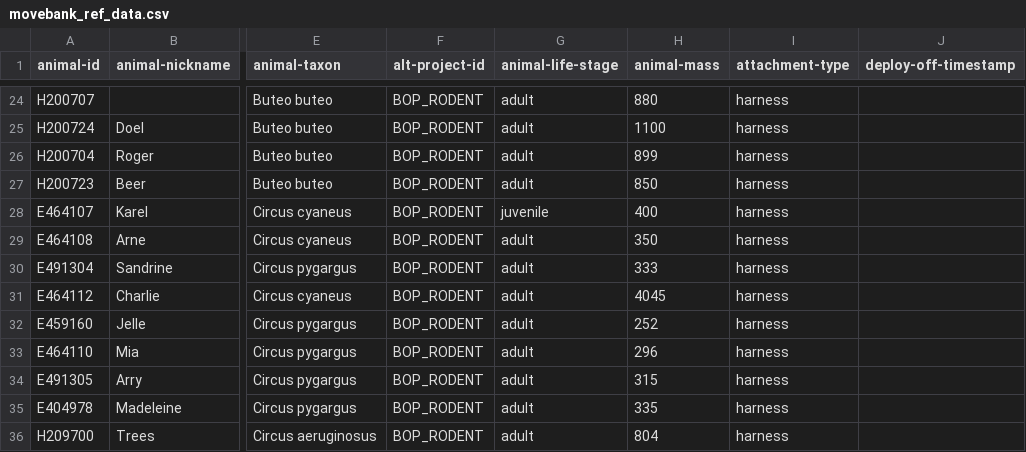
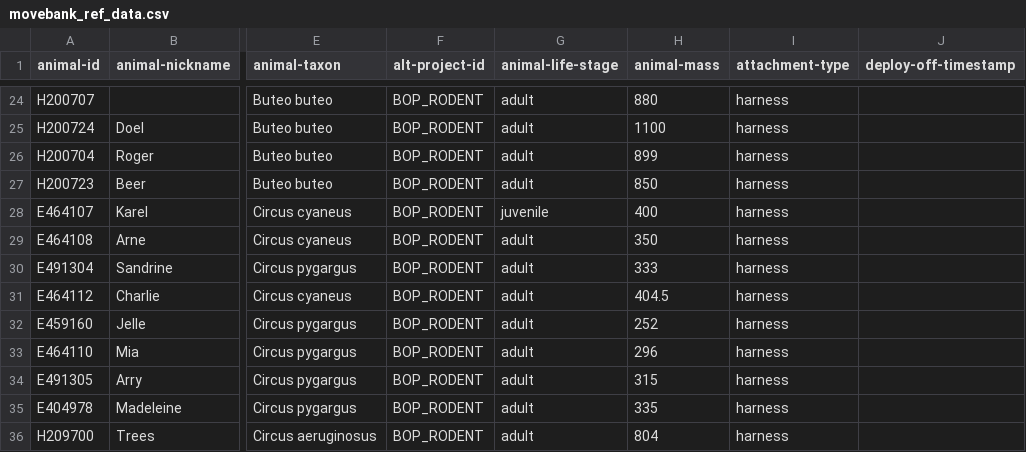
Before and after one commit to inbo/bird-tracking, a CSV file: data/processed/BOP_RODENT/movebank_ref_data.csv, drawn as a sheet; only a part is shown, gaps mark what is left out; the diff names each change by its address in the sheet, - before the commit and + after, or states it on an @@ line.

Commit message:
Fix weight (uploaded to Movebank)

```diff
--- a/data/processed/BOP_RODENT/movebank_ref_data.csv
+++ b/data/processed/BOP_RODENT/movebank_ref_data.csv
-H31 (animal-mass): 4045
+H31 (animal-mass): 404.5
```
